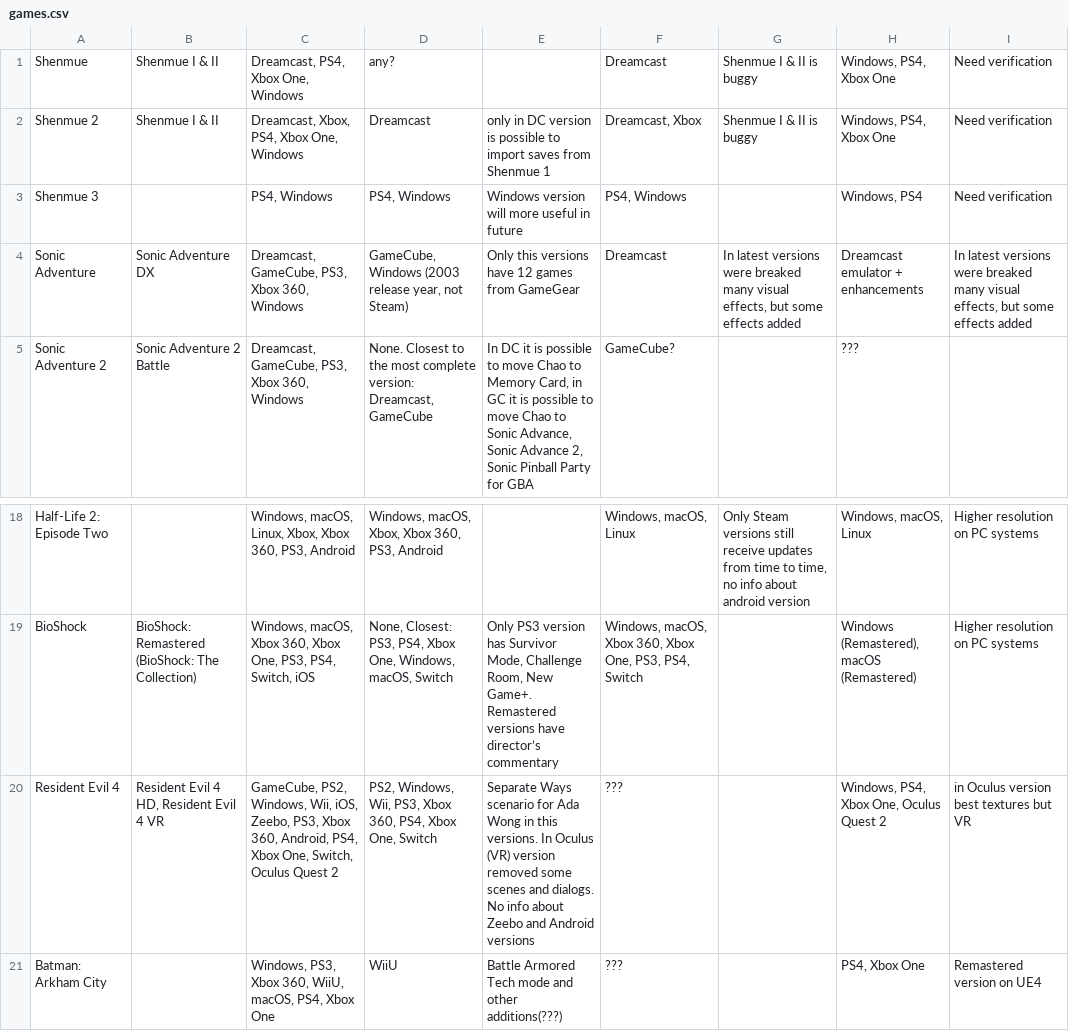
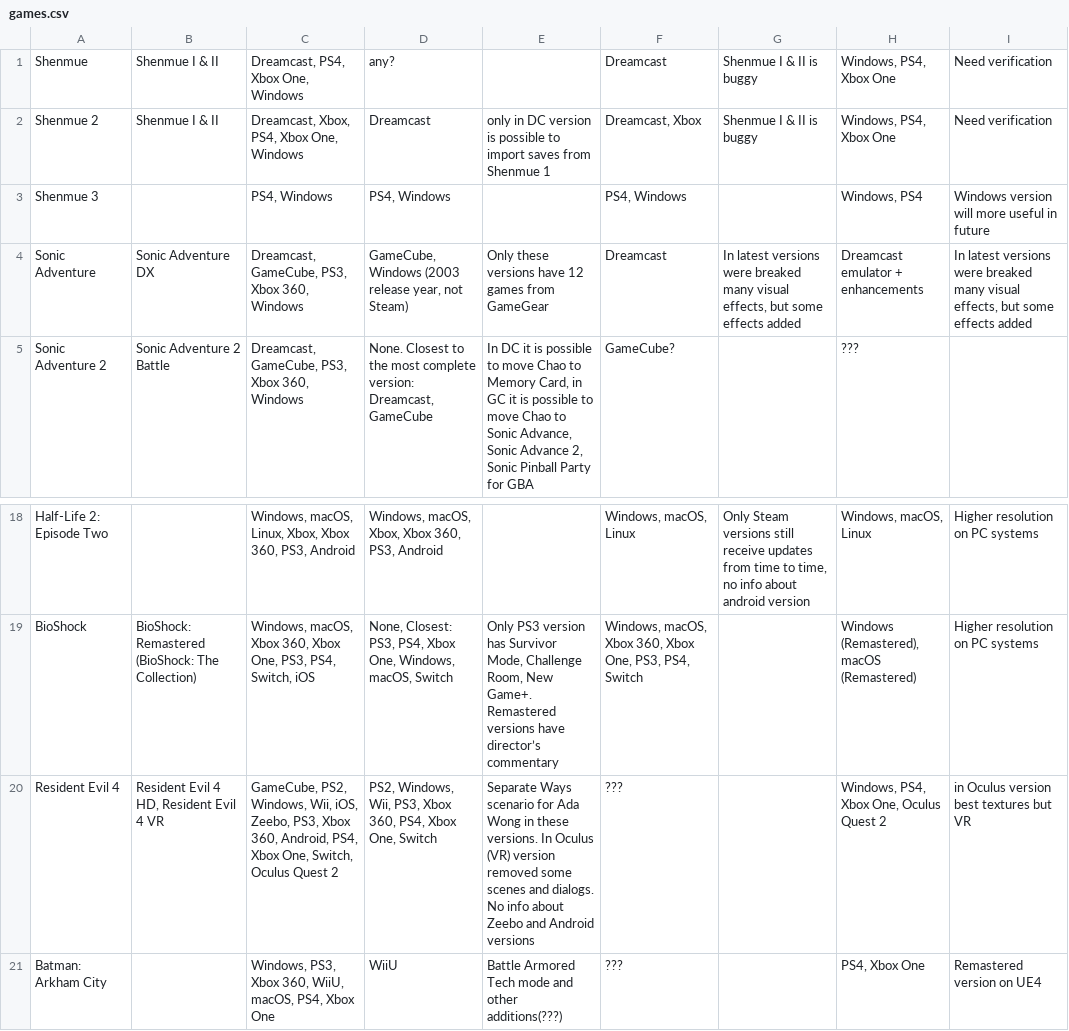
Before and after one commit to NetLagina/best-port-to-play, a CSV file: data/games.csv, drawn as a sheet; only a part is shown, gaps mark what is left out.

Commit message:
[Games.csv] Fix a few typos

```diff
--- a/data/games.csv
+++ b/data/games.csv
@@ -2,4 +2,4 @@ Shenmue;Shenmue I & II;Dreamcast, PS4, Xbox One, Windows;any?;;Dreamcast;Shenmue
 Shenmue 2;Shenmue I & II;Dreamcast, Xbox, PS4, Xbox One, Windows;Dreamcast;only in DC version is possible to import saves from Shenmue 1;Dreamcast, Xbox;Shenmue I & II is buggy;Windows, PS4, Xbox One;Need verification
-Shenmue 3;;PS4, Windows;PS4, Windows;Windows version will more useful in future;PS4, Windows;;Windows, PS4;Need verification
-Sonic Adventure;Sonic Adventure DX;Dreamcast, GameCube, PS3, Xbox 360, Windows;GameCube, Windows (2003 release year, not Steam);Only this versions have 12 games from GameGear;Dreamcast;In latest versions were breaked many visual effects, but some effects added;Dreamcast emulator + enhancements;In latest versions were breaked many visual effects, but some effects added
+Shenmue 3;;PS4, Windows;PS4, Windows;;PS4, Windows;;Windows, PS4;Windows version will more useful in future
+Sonic Adventure;Sonic Adventure DX;Dreamcast, GameCube, PS3, Xbox 360, Windows;GameCube, Windows (2003 release year, not Steam);Only these versions have 12 games from GameGear;Dreamcast;In latest versions were breaked many visual effects, but some effects added;Dreamcast emulator + enhancements;In latest versions were breaked many visual effects, but some effects added
 Sonic Adventure 2; Sonic Adventure 2 Battle;Dreamcast, GameCube, PS3, Xbox 360, Windows;None. Closest to the most complete version: Dreamcast, GameCube;In DC it is possible to move Chao to Memory Card, in GC it is possible to move Chao to Sonic Advance, Sonic Advance 2, Sonic Pinball Party for GBA;GameCube?;;???;
@@ -19,3 +19,3 @@ Half-Life 2: Episode Two;;Windows, macOS, Linux, Xbox, Xbox 360, PS3, Android;Wi
 BioShock;BioShock: Remastered (BioShock: The Collection);Windows, macOS, Xbox 360, Xbox One, PS3, PS4, Switch, iOS;None, Closest: PS3, PS4, Xbox One, Windows, macOS, Switch;Only PS3 version has Survivor Mode, Challenge Room, New Game+. Remastered versions have director’s commentary;Windows, macOS, Xbox 360, Xbox One, PS3, PS4, Switch;;Windows (Remastered), macOS (Remastered);Higher resolution on PC systems
-Resident Evil 4;Resident Evil 4 HD, Resident Evil 4 VR;GameCube, PS2,  Windows, Wii, iOS, Zeebo, PS3, Xbox 360, Android, PS4, Xbox One, Switch, Oculus Quest 2;PS2,  Windows, Wii, PS3, Xbox 360, PS4, Xbox One, Switch;Separate Ways scenario for Ada Wong in this versions. In Oculus (VR) version removed some scenes and dialogs. No info about Zeebo and Android versions;???;;Windows, PS4, Xbox One, Oculus Quest 2;in Oculus version best textures but VR
+Resident Evil 4;Resident Evil 4 HD, Resident Evil 4 VR;GameCube, PS2,  Windows, Wii, iOS, Zeebo, PS3, Xbox 360, Android, PS4, Xbox One, Switch, Oculus Quest 2;PS2,  Windows, Wii, PS3, Xbox 360, PS4, Xbox One, Switch;Separate Ways scenario for Ada Wong in these versions. In Oculus (VR) version removed some scenes and dialogs. No info about Zeebo and Android versions;???;;Windows, PS4, Xbox One, Oculus Quest 2;in Oculus version best textures but VR
 Batman: Arkham City;;Windows, PS3, Xbox 360, WiiU, macOS, PS4, Xbox One;WiiU;Battle Armored Tech mode and other additions(???);???;;PS4, Xbox One;Remastered version on UE4
```
